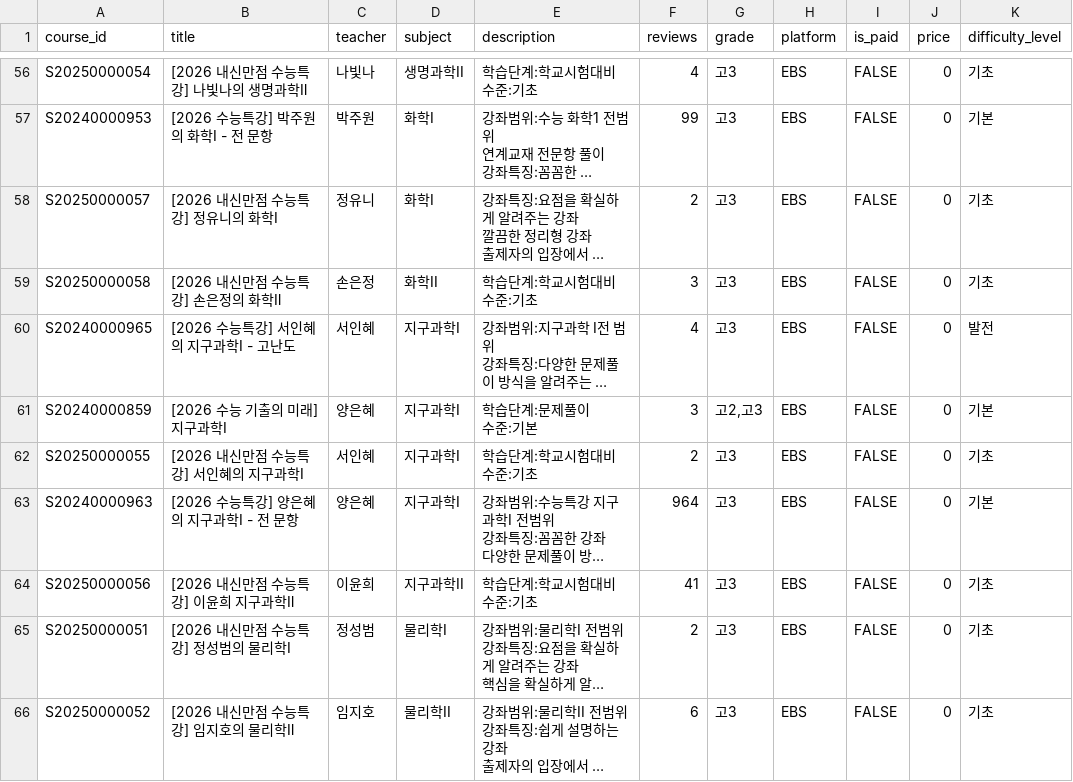
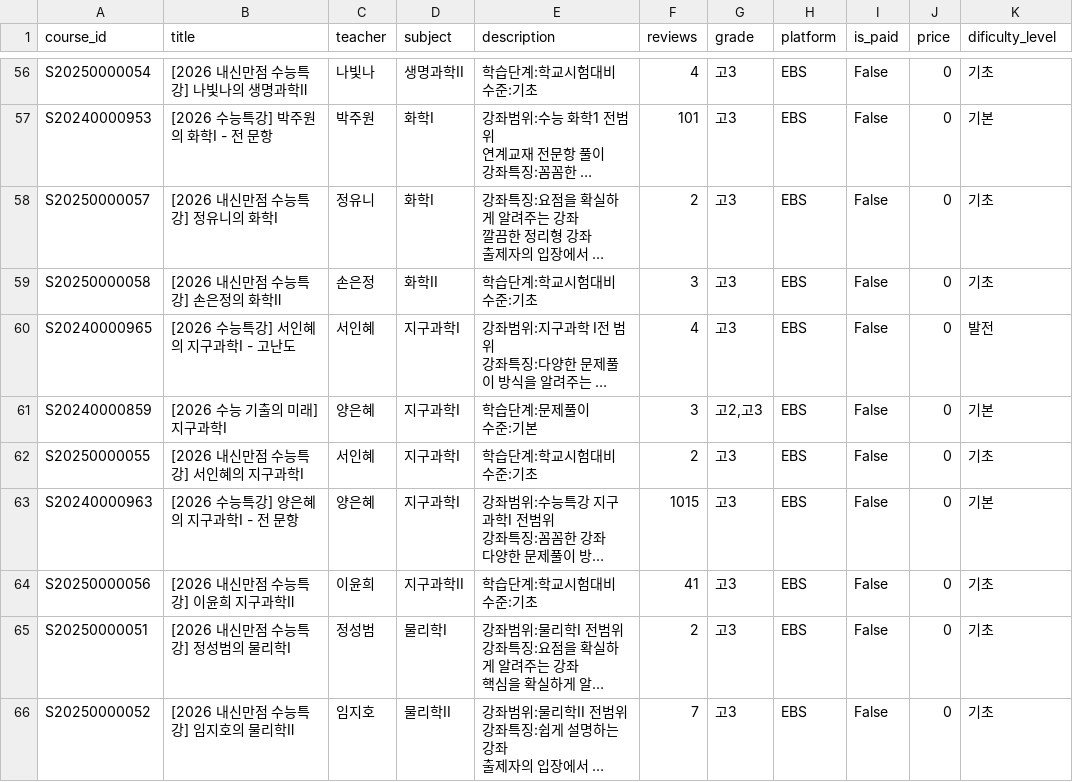
Before and after one commit to IPSI-DORI/AI-curriculum, a CSV file: courses.csv, drawn as a sheet; only a part is shown, gaps mark what is left out; long unchanged cells end in …; the diff covers the shown part only; the diff names each change by its address in the sheet, - before the commit and + after, or states it on an @@ line.

```diff
--- a/courses.csv
+++ b/courses.csv
-K1: difficulty_level
+K1: dificulty_level
-I56:I66 (is_paid): FALSE
+I56:I66 (is_paid): False
-F57 (reviews): 99
+F57 (reviews): 101
-F63 (reviews): 964
+F63 (reviews): 1015
-F66 (reviews): 6
+F66 (reviews): 7
```
Also changed, not shown: 89 edited cells elsewhere in this file, lectures.csv, 2 other files.
